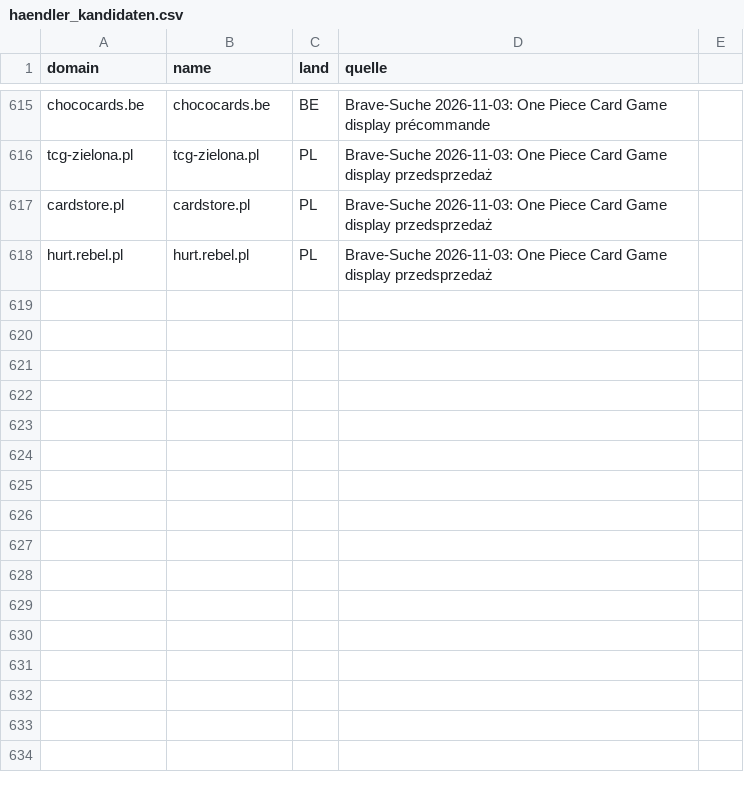
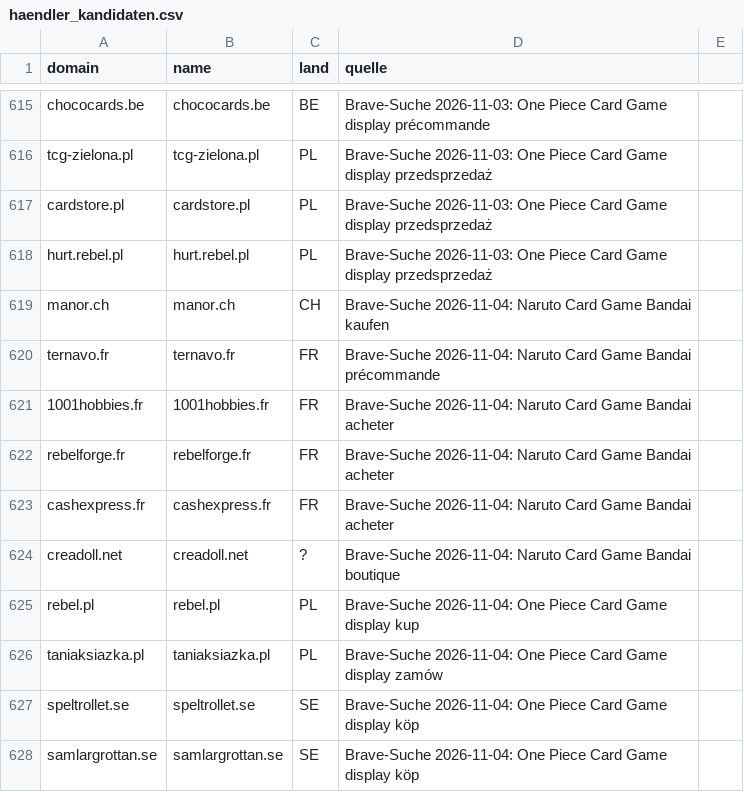
Before and after one commit to TaCTiiCz/OnePieceW-chter, a CSV file: config/haendler_kandidaten.csv, drawn as a sheet; only a part is shown, gaps mark what is left out.

```diff
--- a/config/haendler_kandidaten.csv
+++ b/config/haendler_kandidaten.csv
@@ -618 +618,11 @@ cardstore.pl;cardstore.pl;PL;Brave-Suche 2026-11-03: One Piece Card Game display
 hurt.rebel.pl;hurt.rebel.pl;PL;Brave-Suche 2026-11-03: One Piece Card Game display przedsprzedaż
+manor.ch;manor.ch;CH;Brave-Suche 2026-11-04: Naruto Card Game Bandai kaufen
+ternavo.fr;ternavo.fr;FR;Brave-Suche 2026-11-04: Naruto Card Game Bandai précommande
+1001hobbies.fr;1001hobbies.fr;FR;Brave-Suche 2026-11-04: Naruto Card Game Bandai acheter
+rebelforge.fr;rebelforge.fr;FR;Brave-Suche 2026-11-04: Naruto Card Game Bandai acheter
+cashexpress.fr;cashexpress.fr;FR;Brave-Suche 2026-11-04: Naruto Card Game Bandai acheter
+creadoll.net;creadoll.net;?;Brave-Suche 2026-11-04: Naruto Card Game Bandai boutique
+rebel.pl;rebel.pl;PL;Brave-Suche 2026-11-04: One Piece Card Game display kup
+taniaksiazka.pl;taniaksiazka.pl;PL;Brave-Suche 2026-11-04: One Piece Card Game display zamów
+speltrollet.se;speltrollet.se;SE;Brave-Suche 2026-11-04: One Piece Card Game display köp
+samlargrottan.se;samlargrottan.se;SE;Brave-Suche 2026-11-04: One Piece Card Game display köp
```
Also changed, not shown: 2 other files.
